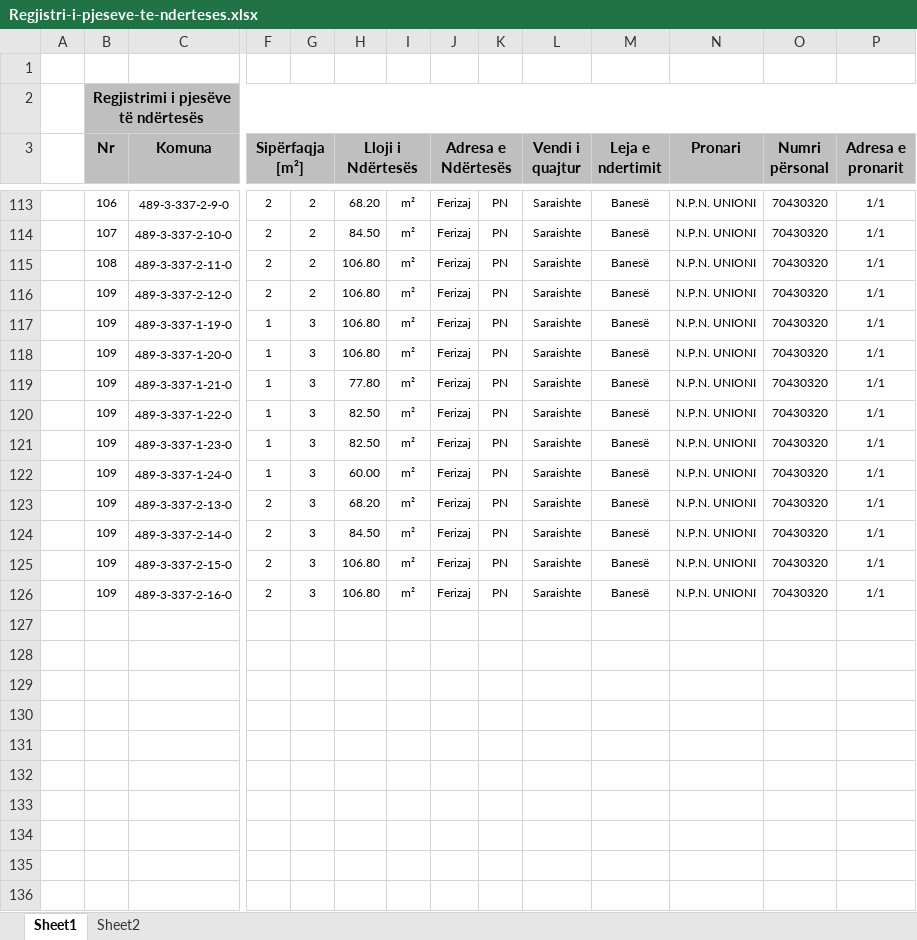
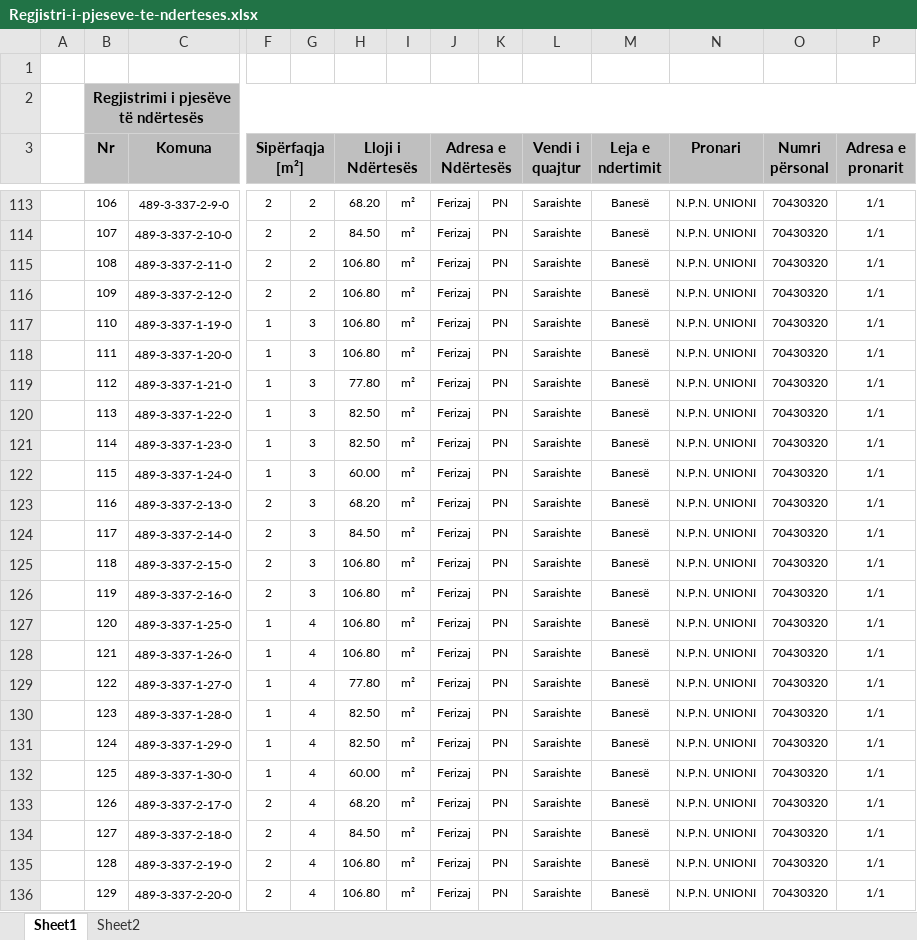
Before and after one commit to geo-coding/Unioni-337-0-Objekti, an Excel workbook: 5-Njësit-Banesore/regjistri/Regjistri-i-pjeseve-te-nderteses.xlsx, sheet Sheet1, drawn as a sheet; only a part is shown, gaps mark what is left out; values as stored, in another font and other column widths than the file's, no borders; rows hold the shown columns only; the diff names each change by its address in the sheet, - before the commit and + after, or states it on an @@ line.

```diff
--- a/5-Njësit-Banesore/regjistri/Regjistri-i-pjeseve-te-nderteses.xlsx (sheet Sheet1)
+++ b/5-Njësit-Banesore/regjistri/Regjistri-i-pjeseve-te-nderteses.xlsx (sheet Sheet1)
-B117 (Nr): 109
+B117 (Nr): 110
-B118 (Nr): 109
+B118 (Nr): 111
-B119 (Nr): 109
+B119 (Nr): 112
-B120 (Nr): 109
+B120 (Nr): 113
-B121 (Nr): 109
+B121 (Nr): 114
-B122 (Nr): 109
+B122 (Nr): 115
-B123 (Nr): 109
+B123 (Nr): 116
-B124 (Nr): 109
+B124 (Nr): 117
-B125 (Nr): 109
+B125 (Nr): 118
-B126 (Nr): 109
+B126 (Nr): 119
+row 127:  | 120 | 489-3-337-1-25-0 | 1 | 4 | 106.80 | m² | Ferizaj | PN | Saraishte | Banesë | N.P.N. UNIONI | 70430320 | 1/1
+row 128:  | 121 | 489-3-337-1-26-0 | 1 | 4 | 106.80 | m² | Ferizaj | PN | Saraishte | Banesë | N.P.N. UNIONI | 70430320 | 1/1
+row 129:  | 122 | 489-3-337-1-27-0 | 1 | 4 | 77.80 | m² | Ferizaj | PN | Saraishte | Banesë | N.P.N. UNIONI | 70430320 | 1/1
+row 130:  | 123 | 489-3-337-1-28-0 | 1 | 4 | 82.50 | m² | Ferizaj | PN | Saraishte | Banesë | N.P.N. UNIONI | 70430320 | 1/1
+row 131:  | 124 | 489-3-337-1-29-0 | 1 | 4 | 82.50 | m² | Ferizaj | PN | Saraishte | Banesë | N.P.N. UNIONI | 70430320 | 1/1
+row 132:  | 125 | 489-3-337-1-30-0 | 1 | 4 | 60.00 | m² | Ferizaj | PN | Saraishte | Banesë | N.P.N. UNIONI | 70430320 | 1/1
+row 133:  | 126 | 489-3-337-2-17-0 | 2 | 4 | 68.20 | m² | Ferizaj | PN | Saraishte | Banesë | N.P.N. UNIONI | 70430320 | 1/1
+row 134:  | 127 | 489-3-337-2-18-0 | 2 | 4 | 84.50 | m² | Ferizaj | PN | Saraishte | Banesë | N.P.N. UNIONI | 70430320 | 1/1
+row 135:  | 128 | 489-3-337-2-19-0 | 2 | 4 | 106.80 | m² | Ferizaj | PN | Saraishte | Banesë | N.P.N. UNIONI | 70430320 | 1/1
+row 136:  | 129 | 489-3-337-2-20-0 | 2 | 4 | 106.80 | m² | Ferizaj | PN | Saraishte | Banesë | N.P.N. UNIONI | 70430320 | 1/1
```
Also changed, not shown: 5-Njësit-Banesore/regjistri/Koordinatat.xlsx, 3 other files.
